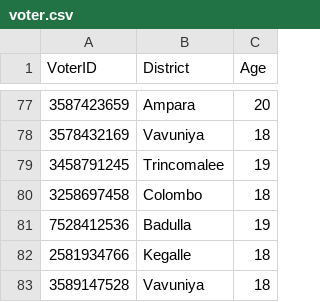
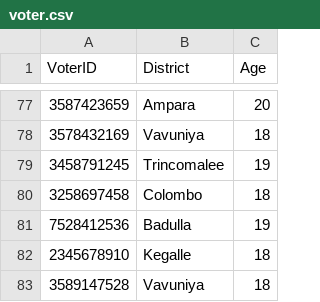
Before and after one commit to methasha20250805/VoterManagementSystem, a CSV file: voter.csv, drawn as a sheet; only a part is shown, gaps mark what is left out.

Commit message:
testing

```diff
--- a/voter.csv
+++ b/voter.csv
@@ -81,3 +81,3 @@ VoterID,District,Age
 7528412536,Badulla,19
-2581934766,Kegalle,18
+2345678910,Kegalle,18
 3589147528,Vavuniya,18
```
